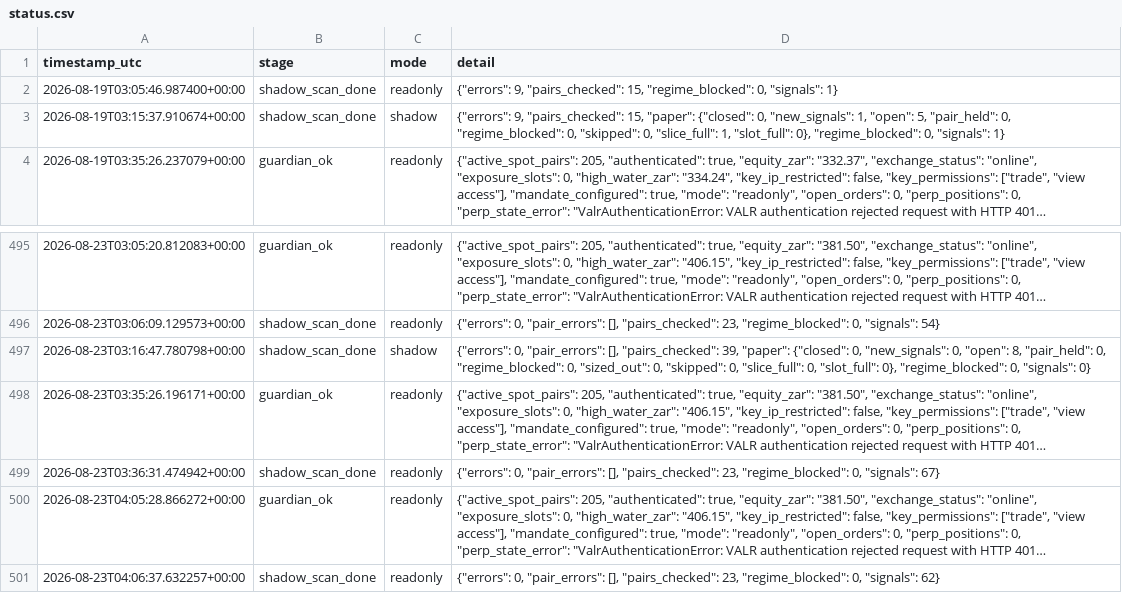
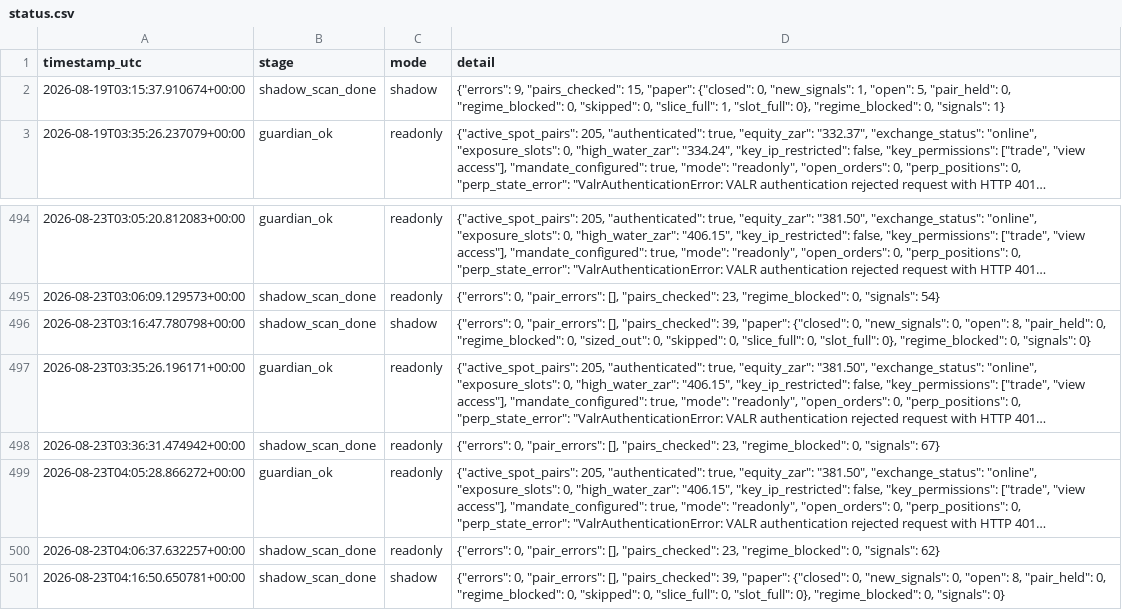
Before and after one commit to 6ixtyn9-sudo/Breakwater, a CSV file: localdata/status.csv, drawn as a sheet; only a part is shown, gaps mark what is left out; long unchanged cells end in ….

```diff
--- a/localdata/status.csv
+++ b/localdata/status.csv
@@ -1,3 +1,2 @@
 timestamp_utc,stage,mode,detail
-2026-08-19T03:05:46.987400+00:00,shadow_scan_done,readonly,"{""errors"": 9, ""pairs_checked"": 15, ""regime_blocked"": 0, ""signals"": 1}"
 2026-08-19T03:15:37.910674+00:00,shadow_scan_done,shadow,"{""errors"": 9, ""pairs_checked"": 15, ""paper"": {""closed"": 0, ""new_signals"": 1, ""open"": 5, ""pair_held"": 0, ""regime_blocked"": 0, ""skipped"": 0, ""slice_full"": 1, ""slot_full"": 0}, ""regime_blocked"": 0, ""signals"": 1}"
@@ -501 +500,2 @@ timestamp_utc,stage,mode,detail
 2026-08-23T04:06:37.632257+00:00,shadow_scan_done,readonly,"{""errors"": 0, ""pair_errors"": [], ""pairs_checked"": 23, ""regime_blocked"": 0, ""signals"": 62}"
+2026-08-23T04:16:50.650781+00:00,shadow_scan_done,shadow,"{""errors"": 0, ""pair_errors"": [], ""pairs_checked"": 39, ""paper"": {""closed"": 0, ""new_signals"": 0, ""open"": 8, ""pair_held"": 0, ""regime_blocked"": 0, ""skipped"": 0, ""slice_full"": 0, ""slot_full"": 0}, ""regime_blocked"": 0, ""signals"": 0}"
```
Also changed, not shown: 1 other file.
